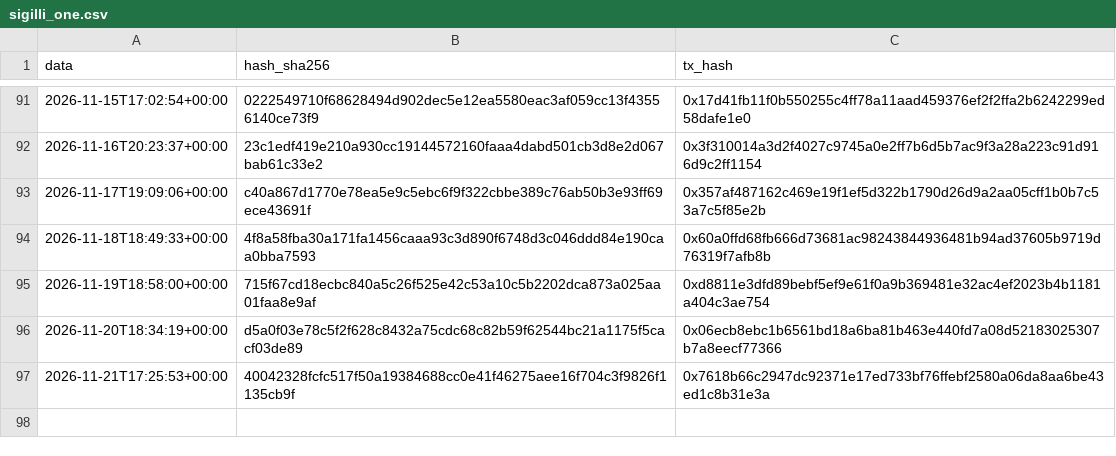
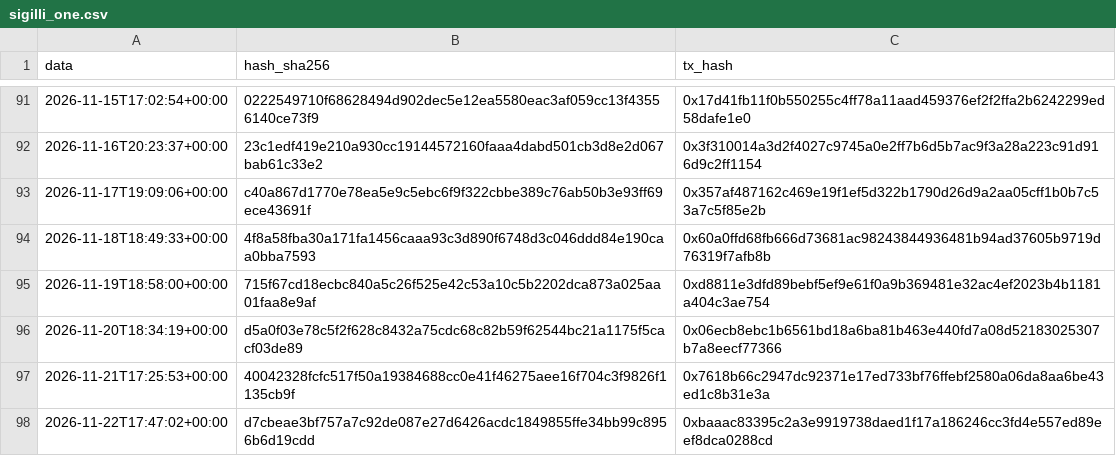
Before and after one commit to Alex00975/btc-accumulator-data, a CSV file: pubblico_one/sigilli_one.csv, drawn as a sheet; only a part is shown, gaps mark what is left out; the diff names each change by its address in the sheet, - before the commit and + after, or states it on an @@ line.

```diff
--- a/pubblico_one/sigilli_one.csv
+++ b/pubblico_one/sigilli_one.csv
+row 98: 2026-11-22T17:47:02+00:00 | d7cbeae3bf757a7c92de087e27d6426acdc1849855ffe34bb99c8956b6d19cdd | 0xbaaac83395c2a3e9919738daed1f17a186246cc3fd4e557ed89eef8dca0288cd
```
Also changed, not shown: pubblico/operazioni.csv, pubblico/sigilli.csv, 11 other files.
